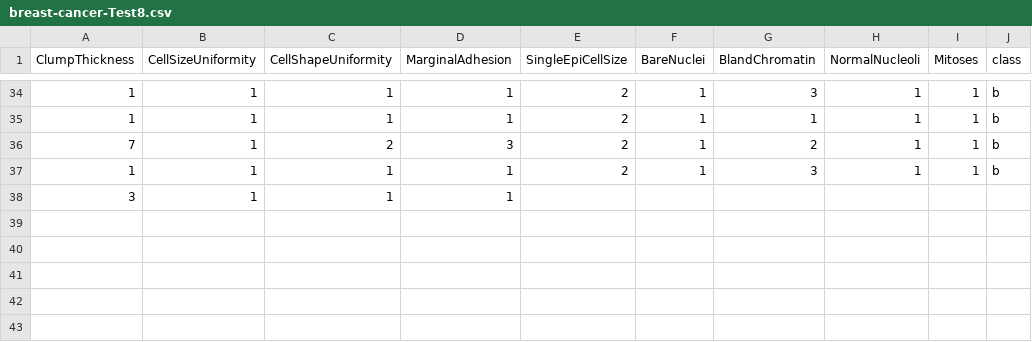
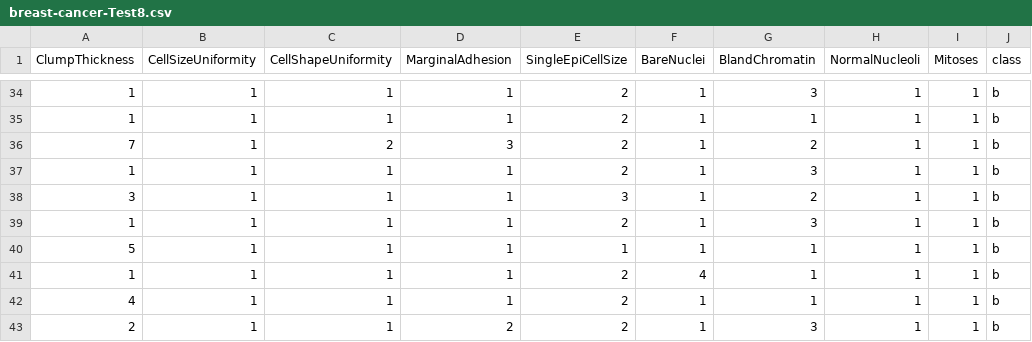
Before and after one commit to FatioSE/Kernel-PCA-DR, a CSV file: datasets/breast-cancer/breast-cancer-Test8.csv, drawn as a sheet; only a part is shown, gaps mark what is left out.

```diff
--- a/datasets/breast-cancer/breast-cancer-Test8.csv
+++ b/datasets/breast-cancer/breast-cancer-Test8.csv
@@ -37,2 +37,7 @@ ClumpThickness,CellSizeUniformity,CellShapeUniformity,MarginalAdhesion,SingleEpi
 1,1,1,1,2,1,3,1,1,b
-3,1,1,1,
+3,1,1,1,3,1,2,1,1,b
+1,1,1,1,2,1,3,1,1,b
+5,1,1,1,1,1,1,1,1,b
+1,1,1,1,2,4,1,1,1,b
+4,1,1,1,2,1,1,1,1,b
+2,1,1,2,2,1,3,1,1,b
```
